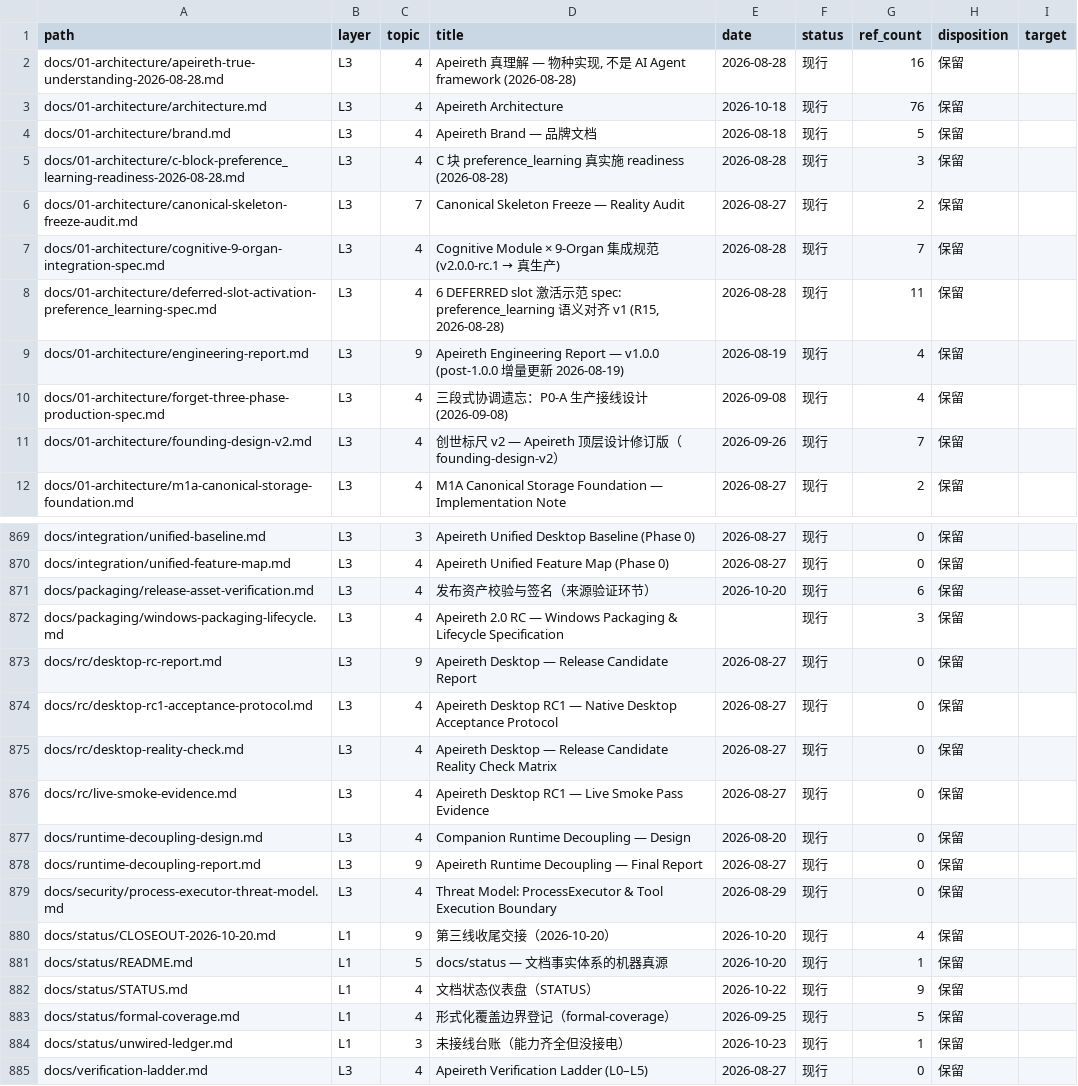
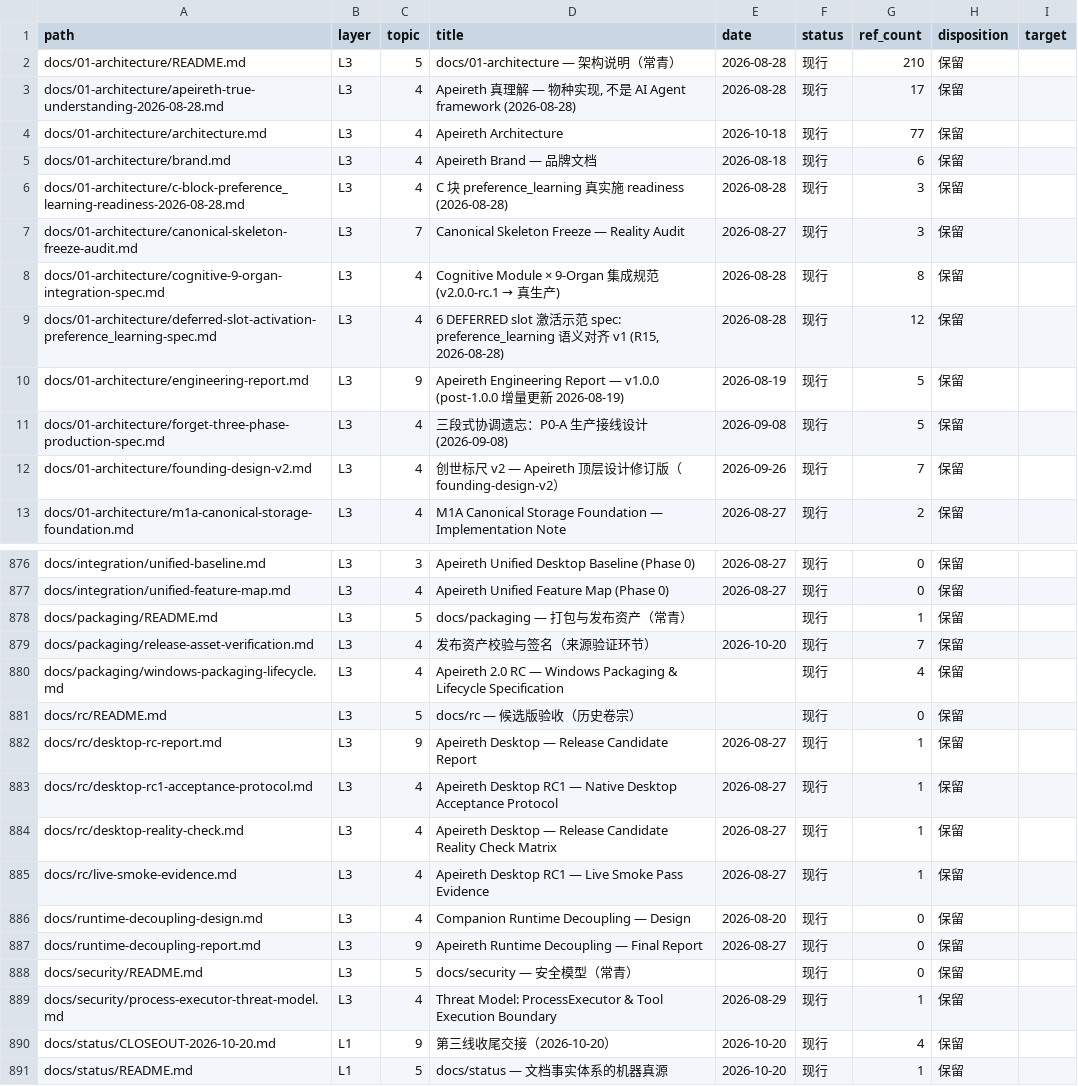
Before and after one commit to Apeireth/Apeireth, a CSV file: docs/INDEX.csv, drawn as a sheet; only a part is shown, gaps mark what is left out; the shorter side is filled out with more unchanged rows; the diff covers the shown part only.

Commit message:
docs(readme): 补 11 个目录索引 —— 每个目录写清「这是什么/先读哪篇/什么不是」
按 5 层寿命模型给 11 个缺索引的目录补 README：03-reference（真源清单 + 唯一出处纪律）、01-architecture（常青，阶段施工史已指向 history/）、02-guides（按使用场景分组：上手/开发/部署/用户/扩展/专项）、development、packaging、security、design、rc（历史卷宗）、beta、vision、archive（只读卷宗 + 迁入规则）。

0 装真账：测试=docs_links 断链 0（基线）/docs_index 问题 12→1（剩 04-internal 待合并后补）；clippy 0 触碰（纯文档）；0 触碰 LOCKED 5 项；0 引新外部 dep。
O-6 审查：总体最优=先让目录可导航再动内容；系统最优=索引只写"先读哪篇"不复制正文，避免制造第二真源；架构最优=每个 README 显式声明本目录性质（L1-L5）与"什么不是"，防止读者误把历史当现行。拒的 alternatives：(a) 用脚本自动生成 README——只得到文件列表，没有导航价值，拒；(b) 把各目录 README 合成一个总 README——每目录单独可导航性更差，拒。
影响面：新增 11 个 README.md + INDEX.csv 重生成（1016 行）；不改任何既有文档正文。
后续 stage：批 1-4 合并完成后补 docs/04-internal/README.md 与 reports/README.md。

```diff
--- a/docs/INDEX.csv
+++ b/docs/INDEX.csv
@@ -1,11 +1,12 @@
 path,layer,topic,title,date,status,ref_count,disposition,target
-docs/01-architecture/apeireth-true-understanding-2026-08-28.md,L3,4,"Apeireth 真理解 — 物种实现, 不是 AI Agent framework (2026-08-28)",2026-08-28,现行,16,保留,
-docs/01-architecture/architecture.md,L3,4,Apeireth Architecture,2026-10-18,现行,76,保留,
-docs/01-architecture/brand.md,L3,4,Apeireth Brand — 品牌文档,2026-08-18,现行,5,保留,
+docs/01-architecture/README.md,L3,5,docs/01-architecture — 架构说明（常青）,2026-08-28,现行,210,保留,
+docs/01-architecture/apeireth-true-understanding-2026-08-28.md,L3,4,"Apeireth 真理解 — 物种实现, 不是 AI Agent framework (2026-08-28)",2026-08-28,现行,17,保留,
+docs/01-architecture/architecture.md,L3,4,Apeireth Architecture,2026-10-18,现行,77,保留,
+docs/01-architecture/brand.md,L3,4,Apeireth Brand — 品牌文档,2026-08-18,现行,6,保留,
 docs/01-architecture/c-block-preference_learning-readiness-2026-08-28.md,L3,4,C 块 preference_learning 真实施 readiness (2026-08-28),2026-08-28,现行,3,保留,
-docs/01-architecture/canonical-skeleton-freeze-audit.md,L3,7,Canonical Skeleton Freeze — Reality Audit,2026-08-27,现行,2,保留,
-docs/01-architecture/cognitive-9-organ-integration-spec.md,L3,4,Cognitive Module × 9-Organ 集成规范 (v2.0.0-rc.1 → 真生产),2026-08-28,现行,7,保留,
-docs/01-architecture/deferred-slot-activation-preference_learning-spec.md,L3,4,"6 DEFERRED slot 激活示范 spec: preference_learning 语义对齐 v1 (R15, 2026-08-28)",2026-08-28,现行,11,保留,
-docs/01-architecture/engineering-report.md,L3,9,Apeireth Engineering Report — v1.0.0 (post-1.0.0 增量更新 2026-08-19),2026-08-19,现行,4,保留,
-docs/01-architecture/forget-three-phase-production-spec.md,L3,4,三段式协调遗忘：P0-A 生产接线设计 (2026-09-08),2026-09-08,现行,4,保留,
+docs/01-architecture/canonical-skeleton-freeze-audit.md,L3,7,Canonical Skeleton Freeze — Reality Audit,2026-08-27,现行,3,保留,
+docs/01-architecture/cognitive-9-organ-integration-spec.md,L3,4,Cognitive Module × 9-Organ 集成规范 (v2.0.0-rc.1 → 真生产),2026-08-28,现行,8,保留,
+docs/01-architecture/deferred-slot-activation-preference_learning-spec.md,L3,4,"6 DEFERRED slot 激活示范 spec: preference_learning 语义对齐 v1 (R15, 2026-08-28)",2026-08-28,现行,12,保留,
+docs/01-architecture/engineering-report.md,L3,9,Apeireth Engineering Report — v1.0.0 (post-1.0.0 增量更新 2026-08-19),2026-08-19,现行,5,保留,
+docs/01-architecture/forget-three-phase-production-spec.md,L3,4,三段式协调遗忘：P0-A 生产接线设计 (2026-09-08),2026-09-08,现行,5,保留,
 docs/01-architecture/founding-design-v2.md,L3,4,创世标尺 v2 — Apeireth 顶层设计修订版（founding-design-v2）,2026-09-26,现行,7,保留,
@@ -870,11 +877,14 @@ docs/integration/unified-baseline.md,L3,3,Apeireth Unified Desktop Baseline (Pha
 docs/integration/unified-feature-map.md,L3,4,Apeireth Unified Feature Map (Phase 0),2026-08-27,现行,0,保留,
-docs/packaging/release-asset-verification.md,L3,4,发布资产校验与签名（来源验证环节）,2026-10-20,现行,6,保留,
-docs/packaging/windows-packaging-lifecycle.md,L3,4,Apeireth 2.0 RC — Windows Packaging & Lifecycle Specification,,现行,3,保留,
-docs/rc/desktop-rc-report.md,L3,9,Apeireth Desktop — Release Candidate Report,2026-08-27,现行,0,保留,
-docs/rc/desktop-rc1-acceptance-protocol.md,L3,4,Apeireth Desktop RC1 — Native Desktop Acceptance Protocol,2026-08-27,现行,0,保留,
-docs/rc/desktop-reality-check.md,L3,4,Apeireth Desktop — Release Candidate Reality Check Matrix,2026-08-27,现行,0,保留,
-docs/rc/live-smoke-evidence.md,L3,4,Apeireth Desktop RC1 — Live Smoke Pass Evidence,2026-08-27,现行,0,保留,
+docs/packaging/README.md,L3,5,docs/packaging — 打包与发布资产（常青）,,现行,1,保留,
+docs/packaging/release-asset-verification.md,L3,4,发布资产校验与签名（来源验证环节）,2026-10-20,现行,7,保留,
+docs/packaging/windows-packaging-lifecycle.md,L3,4,Apeireth 2.0 RC — Windows Packaging & Lifecycle Specification,,现行,4,保留,
+docs/rc/README.md,L3,5,docs/rc — 候选版验收（历史卷宗）,,现行,0,保留,
+docs/rc/desktop-rc-report.md,L3,9,Apeireth Desktop — Release Candidate Report,2026-08-27,现行,1,保留,
+docs/rc/desktop-rc1-acceptance-protocol.md,L3,4,Apeireth Desktop RC1 — Native Desktop Acceptance Protocol,2026-08-27,现行,1,保留,
+docs/rc/desktop-reality-check.md,L3,4,Apeireth Desktop — Release Candidate Reality Check Matrix,2026-08-27,现行,1,保留,
+docs/rc/live-smoke-evidence.md,L3,4,Apeireth Desktop RC1 — Live Smoke Pass Evidence,2026-08-27,现行,1,保留,
 docs/runtime-decoupling-design.md,L3,4,Companion Runtime Decoupling — Design,2026-08-20,现行,0,保留,
 docs/runtime-decoupling-report.md,L3,9,Apeireth Runtime Decoupling — Final Report,2026-08-27,现行,0,保留,
-docs/security/process-executor-threat-model.md,L3,4,Threat Model: ProcessExecutor & Tool Execution Boundary,2026-08-29,现行,0,保留,
+docs/security/README.md,L3,5,docs/security — 安全模型（常青）,,现行,0,保留,
+docs/security/process-executor-threat-model.md,L3,4,Threat Model: ProcessExecutor & Tool Execution Boundary,2026-08-29,现行,1,保留,
 docs/status/CLOSEOUT-2026-10-20.md,L1,9,第三线收尾交接（2026-10-20）,2026-10-20,现行,4,保留,
```
Also changed, not shown: 7 added rows and 82 edited cells elsewhere in this file, 11 other files.
